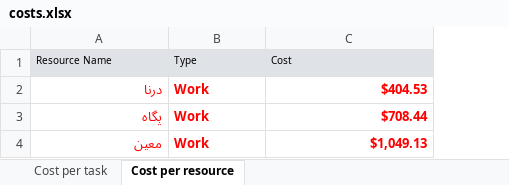
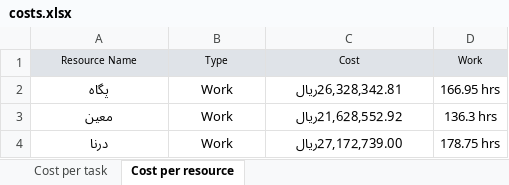
Before and after one commit to Palipoor/SAD96972_G6, an Excel workbook: costs.xlsx, sheet Cost per resource, drawn as a sheet; values as stored, in another font and other column widths than the file's, no borders; removed rows and columns are numbered as before the commit, all else as after; the diff names each change by its address in the sheet, - before the commit and + after, or states it on an @@ line.

Commit message:
final critical path, wbs and costs able added

```diff
--- a/costs.xlsx (sheet Cost per resource)
+++ b/costs.xlsx (sheet Cost per resource)
+column D, rows 1-3: Work | 166.95 hrs | 136.3 hrs
-A1:C1 alignment: left
+A1:C1 alignment: center
-row 2: درنا | Work | $404.53
@@ A2:C3 bold: on → off, text colour: #FF0000 → black @@
-A2:A3 alignment: right
+A2:A3 alignment: center
-B2:B3 alignment: left
+B2:B3 alignment: center
-C2: $708.44
+C2: 26,328,342.81ريال
-C2:C3 alignment: right
+C2:C3 alignment: center
-C3: $1,049.13
+C3: 21,628,552.92ريال
+row 4: درنا | Work | 27,172,739.00ريال | 178.75 hrs
```
Also changed, not shown: sheet Cost per task, 4 other files.
